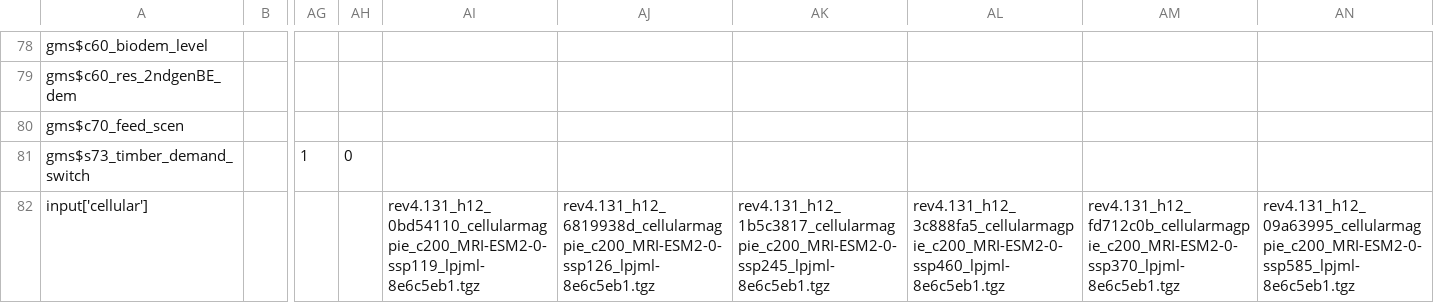
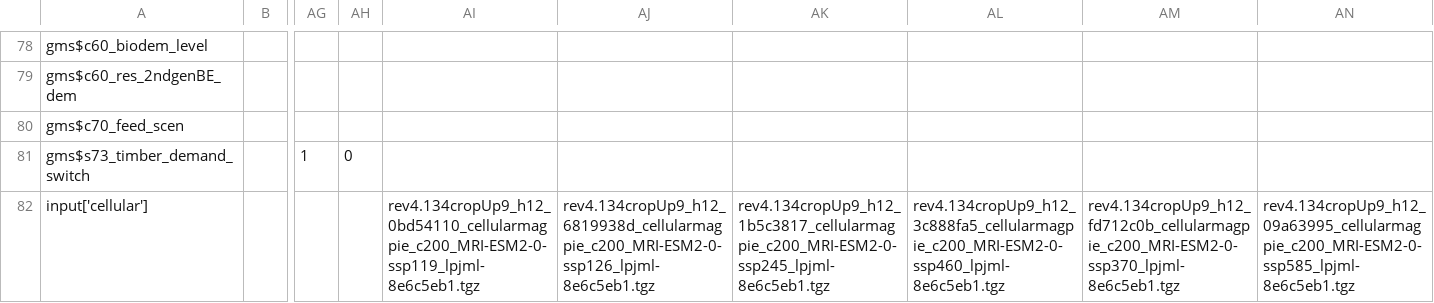
Before and after one commit to magpiemodel/magpie, a CSV file: config/scenario_config.csv, drawn as a sheet; only a part is shown, gaps mark what is left out; the diff names each change by its address in the sheet, - before the commit and + after, or states it on an @@ line.

```diff
--- a/config/scenario_config.csv
+++ b/config/scenario_config.csv
-AI82: rev4.131_h12_0bd54110_cellularmagpie_c200_MRI-ESM2-0-ssp119_lpjml-8e6c5eb1.tgz
+AI82: rev4.134cropUp9_h12_0bd54110_cellularmagpie_c200_MRI-ESM2-0-ssp119_lpjml-8e6c5eb1.tgz
-AJ82: rev4.131_h12_6819938d_cellularmagpie_c200_MRI-ESM2-0-ssp126_lpjml-8e6c5eb1.tgz
+AJ82: rev4.134cropUp9_h12_6819938d_cellularmagpie_c200_MRI-ESM2-0-ssp126_lpjml-8e6c5eb1.tgz
-AK82: rev4.131_h12_1b5c3817_cellularmagpie_c200_MRI-ESM2-0-ssp245_lpjml-8e6c5eb1.tgz
+AK82: rev4.134cropUp9_h12_1b5c3817_cellularmagpie_c200_MRI-ESM2-0-ssp245_lpjml-8e6c5eb1.tgz
-AL82: rev4.131_h12_3c888fa5_cellularmagpie_c200_MRI-ESM2-0-ssp460_lpjml-8e6c5eb1.tgz
+AL82: rev4.134cropUp9_h12_3c888fa5_cellularmagpie_c200_MRI-ESM2-0-ssp460_lpjml-8e6c5eb1.tgz
-AM82: rev4.131_h12_fd712c0b_cellularmagpie_c200_MRI-ESM2-0-ssp370_lpjml-8e6c5eb1.tgz
+AM82: rev4.134cropUp9_h12_fd712c0b_cellularmagpie_c200_MRI-ESM2-0-ssp370_lpjml-8e6c5eb1.tgz
-AN82: rev4.131_h12_09a63995_cellularmagpie_c200_MRI-ESM2-0-ssp585_lpjml-8e6c5eb1.tgz
+AN82: rev4.134cropUp9_h12_09a63995_cellularmagpie_c200_MRI-ESM2-0-ssp585_lpjml-8e6c5eb1.tgz
```
Also changed, not shown: config/projects/scenario_config_fsec.csv, 5 other files.
